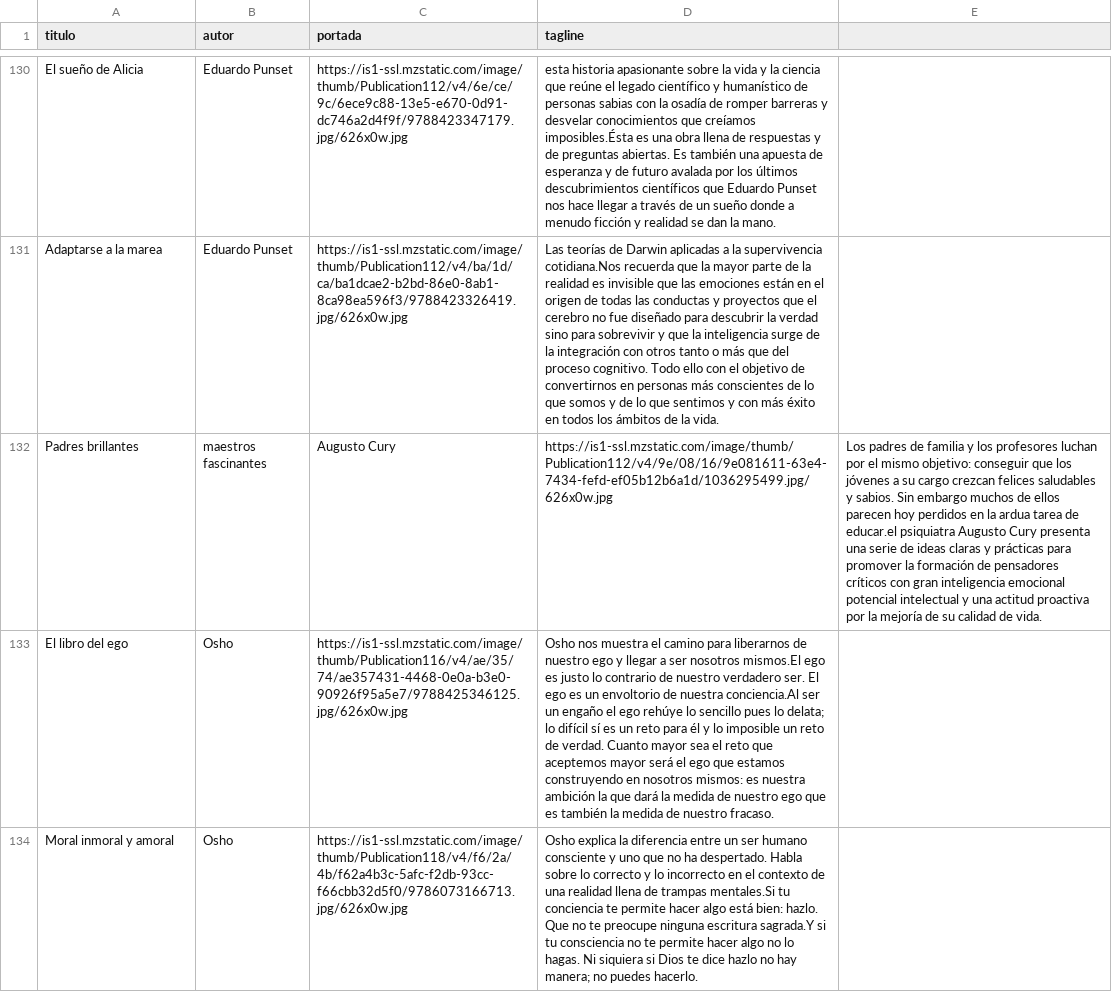
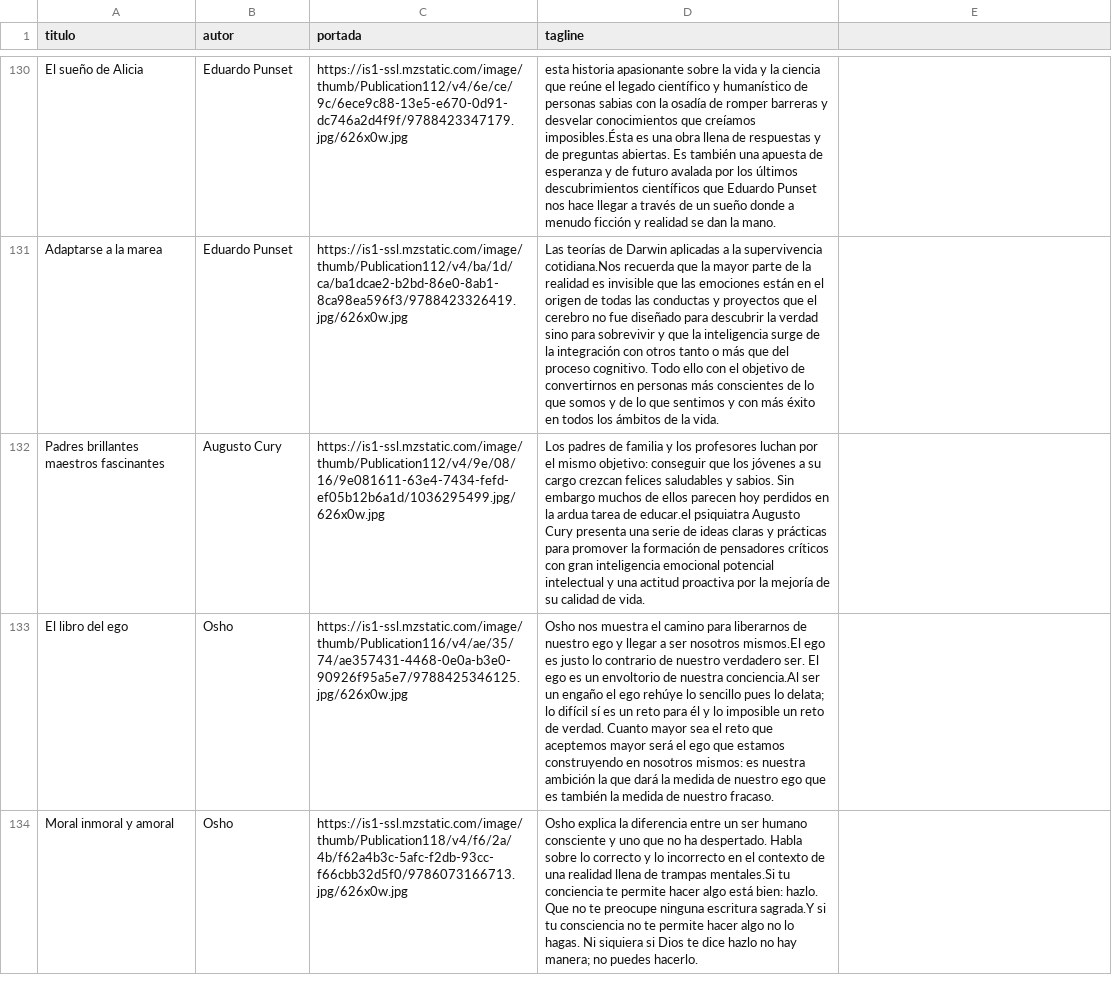
Before and after one commit to badirnakid/triggui-content, a CSV file: data/libros_master.csv, drawn as a sheet; only a part is shown, gaps mark what is left out; removed rows and columns are numbered as before the commit, all else as after; the diff names each change by its address in the sheet, - before the commit and + after, or states it on an @@ line.

Commit message:
Update libros_master.csv

```diff
--- a/data/libros_master.csv
+++ b/data/libros_master.csv
-row 132: Padres brillantes | maestros fascinantes | Augusto Cury | https://is1-ssl.mzstatic.com/image/thumb/Publication112/v4/9e/08/16/9e081611-63e4-7434-fefd-ef05b12b6a1d/1036295499.jpg/626x0w.jpg | Los padres de familia y los profesores luchan por el mismo objetivo: conseguir que los jóvenes a su cargo crezcan felices saludables y sabios. Sin embargo muchos de ellos parecen hoy perdidos en la ardua tarea de educar.el psiquiatra Augusto Cury presenta una serie de ideas claras y prácticas para promover la formación de pensadores críticos con gran inteligencia emocional potencial intelectual y una actitud proactiva por la mejoría de su calidad de vida.
+row 132: Padres brillantes maestros fascinantes | Augusto Cury | https://is1-ssl.mzstatic.com/image/thumb/Publication112/v4/9e/08/16/9e081611-63e4-7434-fefd-ef05b12b6a1d/1036295499.jpg/626x0w.jpg | Los padres de familia y los profesores luchan por el mismo objetivo: conseguir que los jóvenes a su cargo crezcan felices saludables y sabios. Sin embargo muchos de ellos parecen hoy perdidos en la ardua tarea de educar.el psiquiatra Augusto Cury presenta una serie de ideas claras y prácticas para promover la formación de pensadores críticos con gran inteligencia emocional potencial intelectual y una actitud proactiva por la mejoría de su calidad de vida.
```
